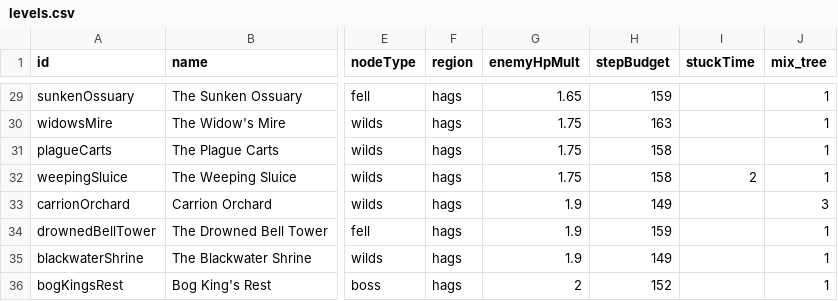
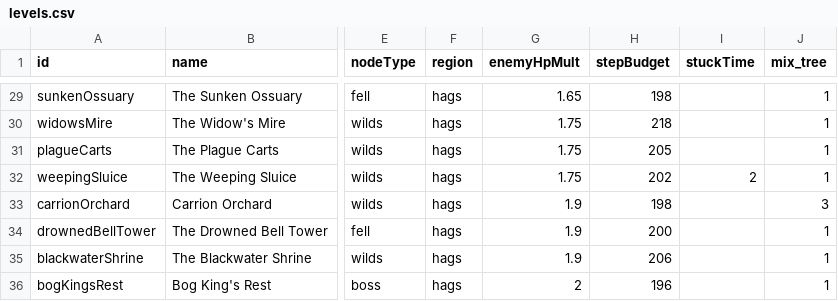
Before and after one commit to EsterMosevitzkyLis/Broceliande, a CSV file: data/levels.csv, drawn as a sheet; only a part is shown, gaps mark what is left out; the diff covers the shown part only; the diff names each change by its address in the sheet, - before the commit and + after, or states it on an @@ line.

```diff
--- a/data/levels.csv
+++ b/data/levels.csv
-H29 (stepBudget): 159
+H29 (stepBudget): 198
-H30 (stepBudget): 163
+H30 (stepBudget): 218
-H31 (stepBudget): 158
+H31 (stepBudget): 205
-H32 (stepBudget): 158
+H32 (stepBudget): 202
-H33 (stepBudget): 149
+H33 (stepBudget): 198
-H34 (stepBudget): 159
+H34 (stepBudget): 200
-H35 (stepBudget): 149
+H35 (stepBudget): 206
-H36 (stepBudget): 152
+H36 (stepBudget): 196
```
Also changed, not shown: 27 edited cells elsewhere in this file.
